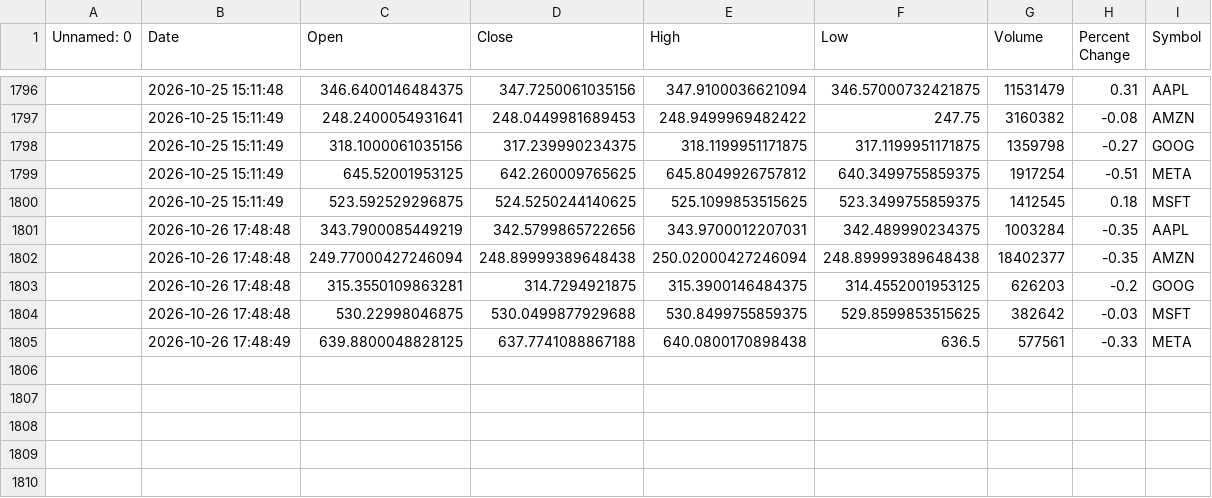
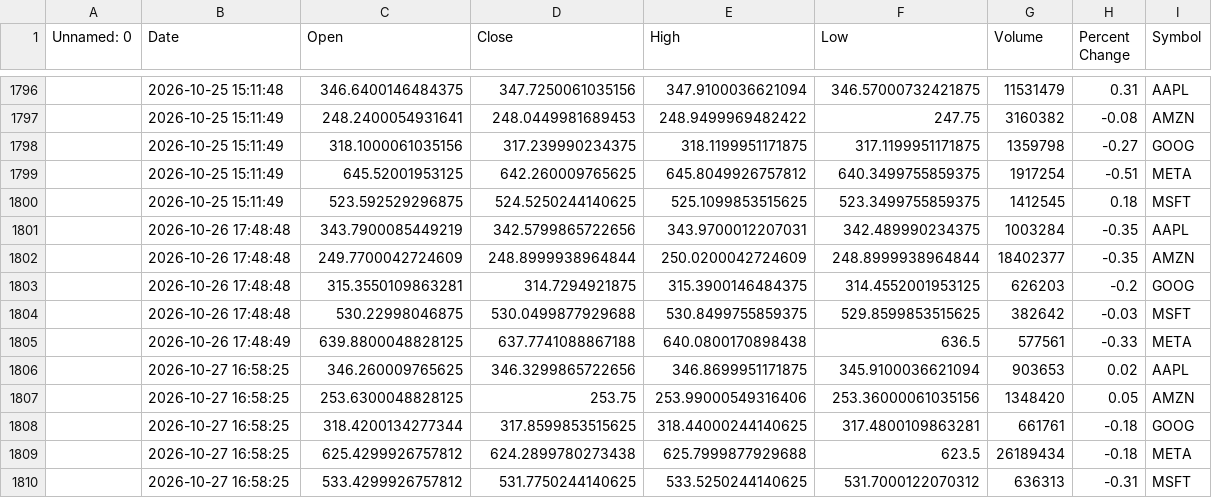
Before and after one commit to khshiptl/daily-market-insights, a CSV file: data/daily_summary.csv, drawn as a sheet; only a part is shown, gaps mark what is left out; the diff names each change by its address in the sheet, - before the commit and + after, or states it on an @@ line.

```diff
--- a/data/daily_summary.csv
+++ b/data/daily_summary.csv
-C1802 (Open): 249.77000427246094
+C1802 (Open): 249.7700042724609
-D1802 (Close): 248.89999389648438
+D1802 (Close): 248.8999938964844
-E1802 (High): 250.02000427246094
+E1802 (High): 250.0200042724609
-F1802 (Low): 248.89999389648438
+F1802 (Low): 248.8999938964844
+row 1806:  | 2026-10-27 16:58:25 | 346.260009765625 | 346.3299865722656 | 346.8699951171875 | 345.9100036621094 | 903653 | 0.02 | AAPL
+row 1807:  | 2026-10-27 16:58:25 | 253.6300048828125 | 253.75 | 253.99000549316406 | 253.36000061035156 | 1348420 | 0.05 | AMZN
+row 1808:  | 2026-10-27 16:58:25 | 318.4200134277344 | 317.8599853515625 | 318.44000244140625 | 317.4800109863281 | 661761 | -0.18 | GOOG
+row 1809:  | 2026-10-27 16:58:25 | 625.4299926757812 | 624.2899780273438 | 625.7999877929688 | 623.5 | 26189434 | -0.18 | META
+row 1810:  | 2026-10-27 16:58:25 | 533.4299926757812 | 531.7750244140625 | 533.5250244140625 | 531.7000122070312 | 636313 | -0.31 | MSFT
```
